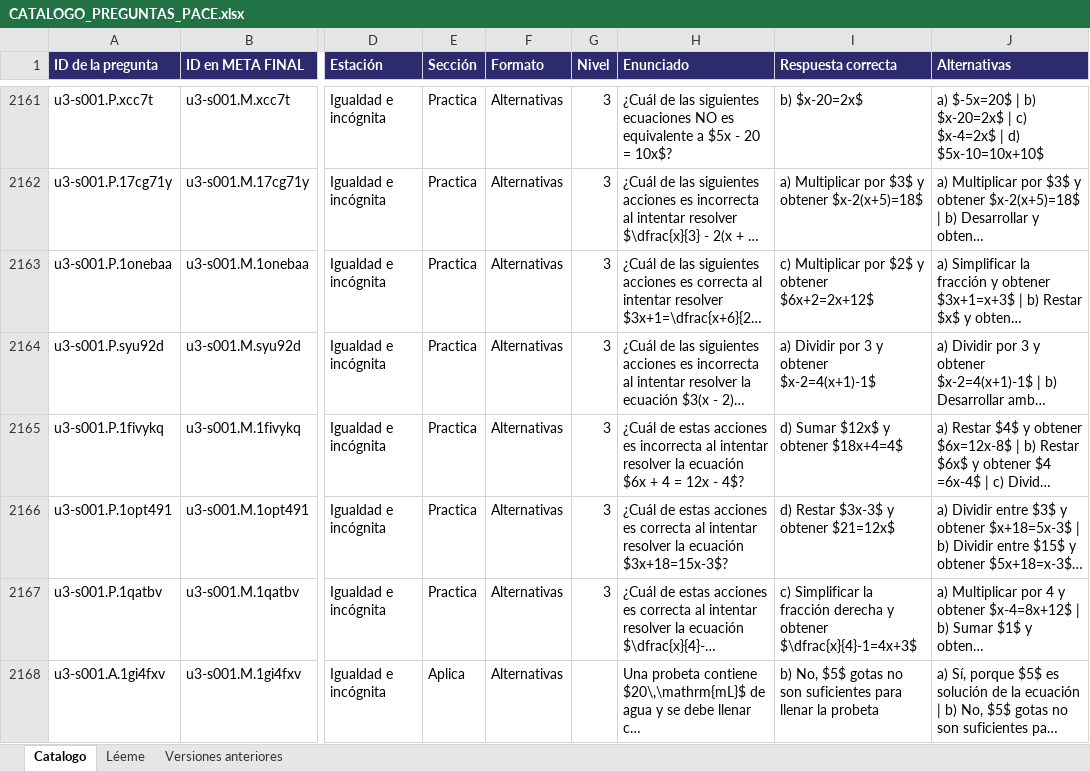
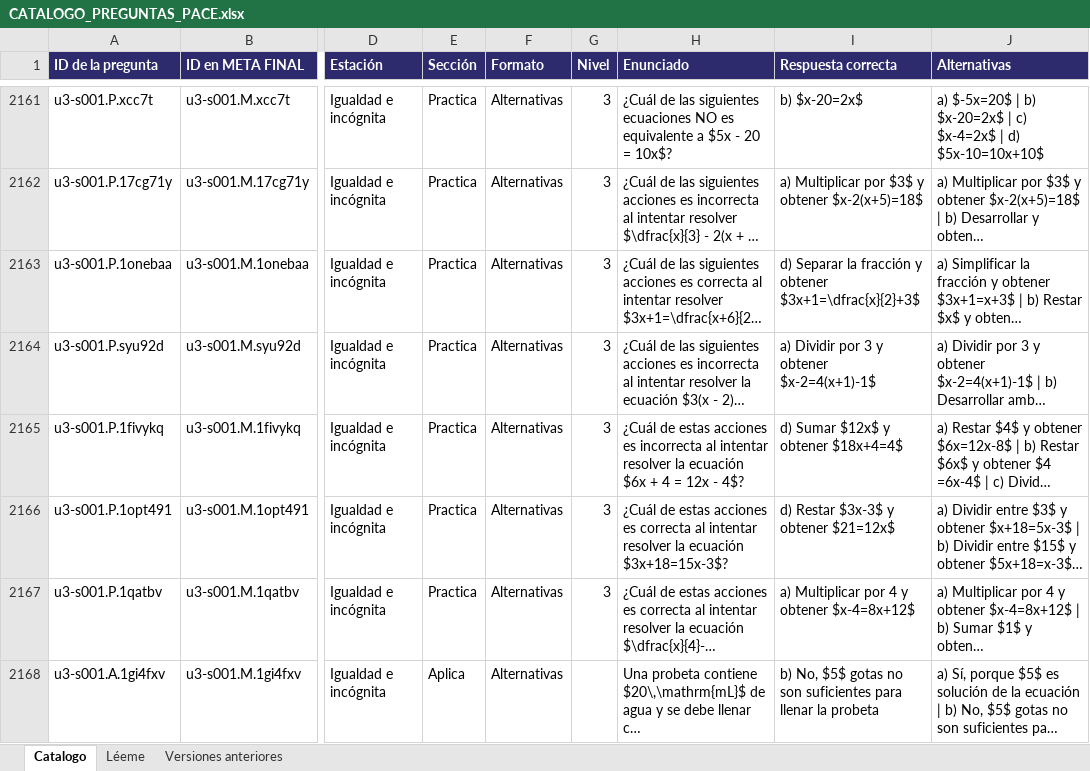
Before and after one commit to luisgonzalez66/Proyecto-Pace, an Excel workbook: herramientas/CATALOGO_PREGUNTAS_PACE.xlsx, sheet Catalogo, drawn as a sheet; only a part is shown, gaps mark what is left out; long unchanged cells end in …; values as stored, in another font and other column widths than the file's, no borders; the diff covers the shown part only; the diff names each change by its address in the sheet, - before the commit and + after, or states it on an @@ line.

```diff
--- a/herramientas/CATALOGO_PREGUNTAS_PACE.xlsx (sheet Catalogo)
+++ b/herramientas/CATALOGO_PREGUNTAS_PACE.xlsx (sheet Catalogo)
-I2163 (Respuesta correcta): c) Multiplicar por $2$ y obtener $6x+2=2x+12$
+I2163 (Respuesta correcta): d) Separar la fracción y obtener $3x+1=\dfrac{x}{2}+3$
-I2167 (Respuesta correcta): c) Simplificar la fracción derecha y obtener $\dfrac{x}{4}-1=4x+3$
+I2167 (Respuesta correcta): a) Multiplicar por 4 y obtener $x-4=8x+12$
```
Also changed, not shown: 15 edited cells elsewhere in this sheet, sheet Versiones anteriores, 5 other files.
